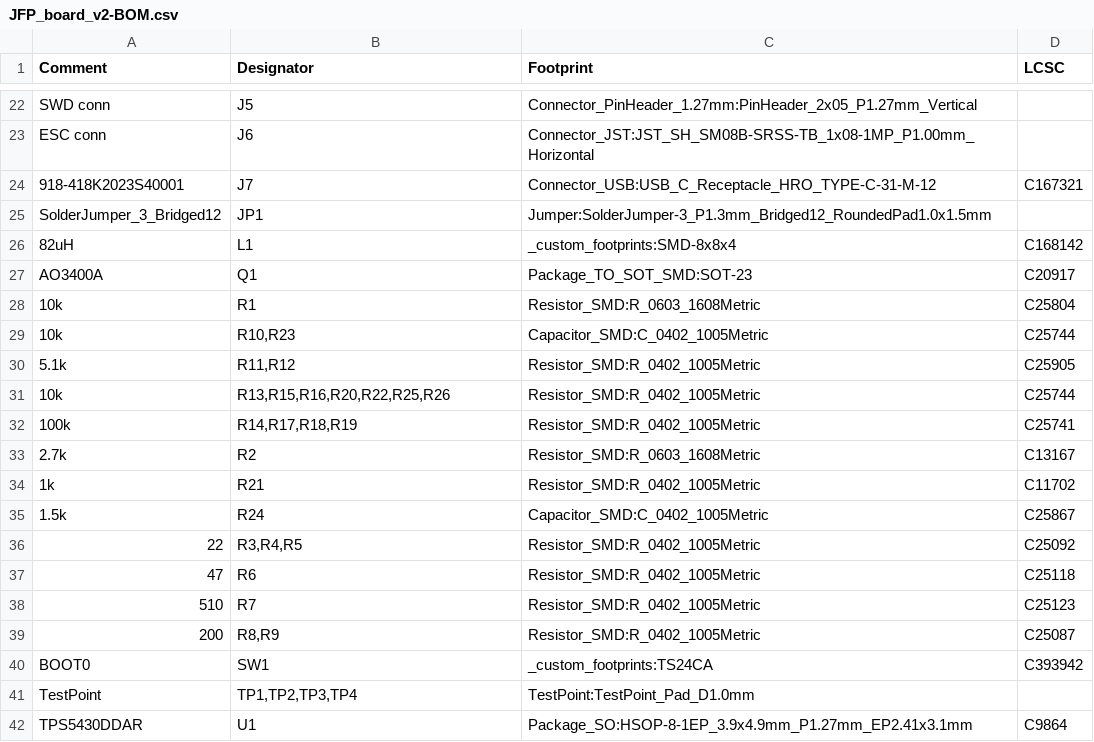
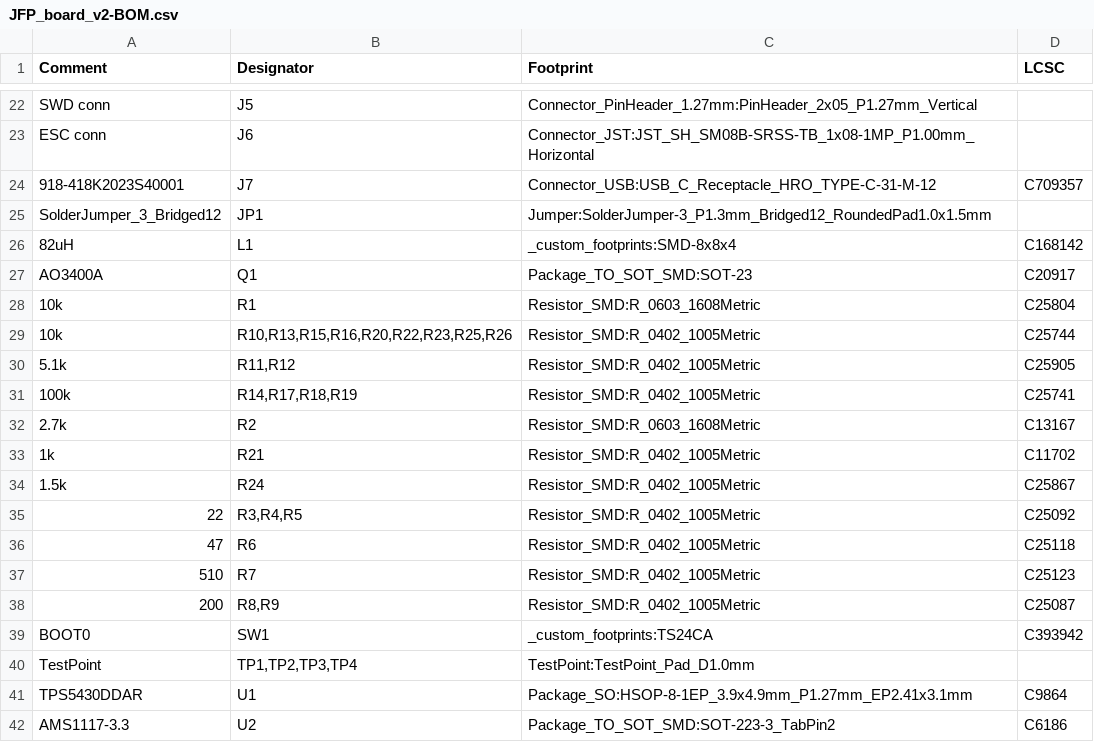
Before and after one commit to KubaVymola/JFP_board_v2, a CSV file: assembly/JFP_board_v2-BOM.csv, drawn as a sheet; only a part is shown, gaps mark what is left out; the shorter side is filled out with more unchanged rows.

```diff
--- a/assembly/JFP_board_v2-BOM.csv
+++ b/assembly/JFP_board_v2-BOM.csv
@@ -23,3 +23,3 @@ Comment,Designator,Footprint,LCSC
 "ESC conn","J6","Connector_JST:JST_SH_SM08B-SRSS-TB_1x08-1MP_P1.00mm_Horizontal",""
-"918-418K2023S40001","J7","Connector_USB:USB_C_Receptacle_HRO_TYPE-C-31-M-12","C167321"
+"918-418K2023S40001","J7","Connector_USB:USB_C_Receptacle_HRO_TYPE-C-31-M-12","C709357"
 "SolderJumper_3_Bridged12","JP1","Jumper:SolderJumper-3_P1.3mm_Bridged12_RoundedPad1.0x1.5mm",""
@@ -28,5 +28,4 @@ Comment,Designator,Footprint,LCSC
 "10k","R1","Resistor_SMD:R_0603_1608Metric","C25804"
-"10k","R10,R23","Capacitor_SMD:C_0402_1005Metric","C25744"
+"10k","R10,R13,R15,R16,R20,R22,R23,R25,R26","Resistor_SMD:R_0402_1005Metric","C25744"
 "5.1k","R11,R12","Resistor_SMD:R_0402_1005Metric","C25905"
-"10k","R13,R15,R16,R20,R22,R25,R26","Resistor_SMD:R_0402_1005Metric","C25744"
 "100k","R14,R17,R18,R19","Resistor_SMD:R_0402_1005Metric","C25741"
@@ -34,3 +33,3 @@ Comment,Designator,Footprint,LCSC
 "1k","R21","Resistor_SMD:R_0402_1005Metric","C11702"
-"1.5k","R24","Capacitor_SMD:C_0402_1005Metric","C25867"
+"1.5k","R24","Resistor_SMD:R_0402_1005Metric","C25867"
 "22","R3,R4,R5","Resistor_SMD:R_0402_1005Metric","C25092"
```
Also changed, not shown: assembly/JFP_board_v2-all-pos.csv, 20 other files.
